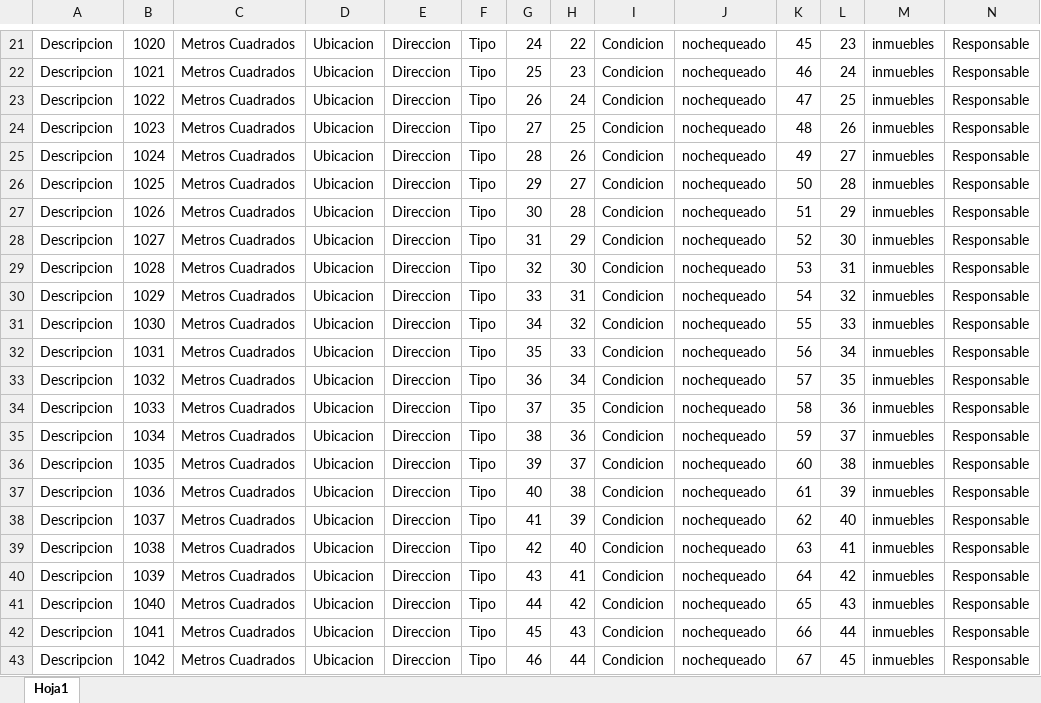
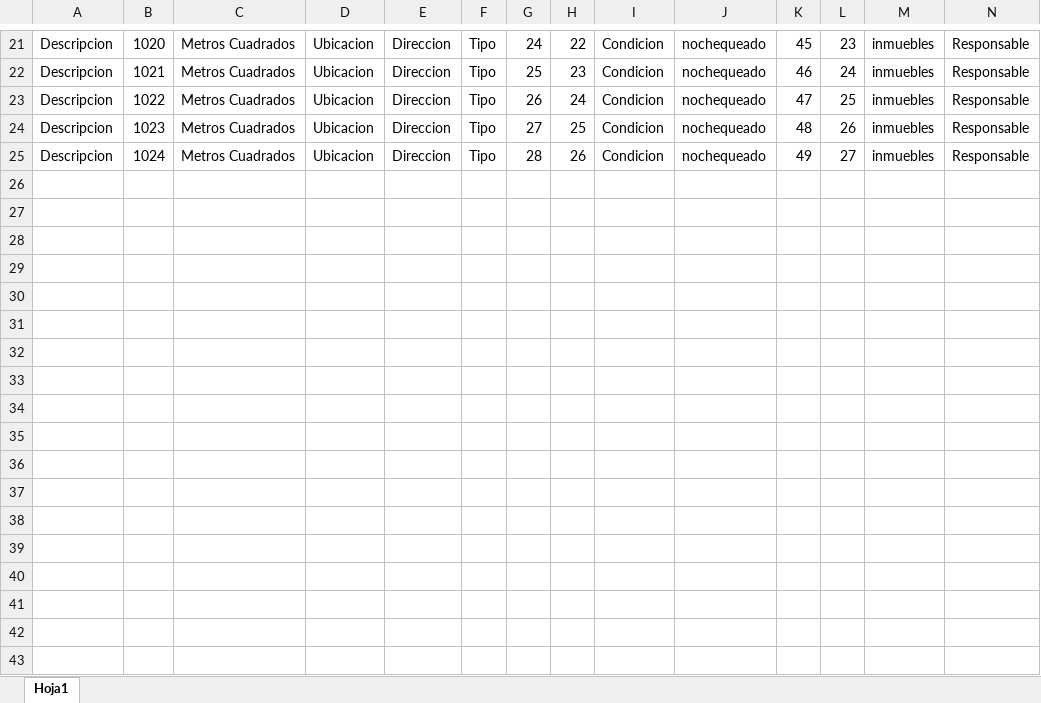
Before and after one commit to jcarri07/inventarioV2, an Excel workbook: Archivo_Importacion_Inventario_Inmuebles.xlsx, sheet Hoja1, drawn as a sheet; only a part is shown, gaps mark what is left out; values as stored, in another font and other column widths than the file's, no borders; rows hold the shown columns only; the diff covers the shown part only; the diff names each change by its address in the sheet, - before the commit and + after, or states it on an @@ line.

```diff
--- a/Archivo_Importacion_Inventario_Inmuebles.xlsx (sheet Hoja1)
+++ b/Archivo_Importacion_Inventario_Inmuebles.xlsx (sheet Hoja1)
-row 26: Descripcion | 1025 | Metros Cuadrados | Ubicacion | Direccion | Tipo | 29 | 27 | Condicion | nochequeado | 50 | 28 | inmuebles | Responsable
-row 27: Descripcion | 1026 | Metros Cuadrados | Ubicacion | Direccion | Tipo | 30 | 28 | Condicion | nochequeado | 51 | 29 | inmuebles | Responsable
-row 28: Descripcion | 1027 | Metros Cuadrados | Ubicacion | Direccion | Tipo | 31 | 29 | Condicion | nochequeado | 52 | 30 | inmuebles | Responsable
-row 29: Descripcion | 1028 | Metros Cuadrados | Ubicacion | Direccion | Tipo | 32 | 30 | Condicion | nochequeado | 53 | 31 | inmuebles | Responsable
-row 30: Descripcion | 1029 | Metros Cuadrados | Ubicacion | Direccion | Tipo | 33 | 31 | Condicion | nochequeado | 54 | 32 | inmuebles | Responsable
-row 31: Descripcion | 1030 | Metros Cuadrados | Ubicacion | Direccion | Tipo | 34 | 32 | Condicion | nochequeado | 55 | 33 | inmuebles | Responsable
-row 32: Descripcion | 1031 | Metros Cuadrados | Ubicacion | Direccion | Tipo | 35 | 33 | Condicion | nochequeado | 56 | 34 | inmuebles | Responsable
-row 33: Descripcion | 1032 | Metros Cuadrados | Ubicacion | Direccion | Tipo | 36 | 34 | Condicion | nochequeado | 57 | 35 | inmuebles | Responsable
-row 34: Descripcion | 1033 | Metros Cuadrados | Ubicacion | Direccion | Tipo | 37 | 35 | Condicion | nochequeado | 58 | 36 | inmuebles | Responsable
-row 35: Descripcion | 1034 | Metros Cuadrados | Ubicacion | Direccion | Tipo | 38 | 36 | Condicion | nochequeado | 59 | 37 | inmuebles | Responsable
-row 36: Descripcion | 1035 | Metros Cuadrados | Ubicacion | Direccion | Tipo | 39 | 37 | Condicion | nochequeado | 60 | 38 | inmuebles | Responsable
-row 37: Descripcion | 1036 | Metros Cuadrados | Ubicacion | Direccion | Tipo | 40 | 38 | Condicion | nochequeado | 61 | 39 | inmuebles | Responsable
-row 38: Descripcion | 1037 | Metros Cuadrados | Ubicacion | Direccion | Tipo | 41 | 39 | Condicion | nochequeado | 62 | 40 | inmuebles | Responsable
-row 39: Descripcion | 1038 | Metros Cuadrados | Ubicacion | Direccion | Tipo | 42 | 40 | Condicion | nochequeado | 63 | 41 | inmuebles | Responsable
-row 40: Descripcion | 1039 | Metros Cuadrados | Ubicacion | Direccion | Tipo | 43 | 41 | Condicion | nochequeado | 64 | 42 | inmuebles | Responsable
-row 41: Descripcion | 1040 | Metros Cuadrados | Ubicacion | Direccion | Tipo | 44 | 42 | Condicion | nochequeado | 65 | 43 | inmuebles | Responsable
-row 42: Descripcion | 1041 | Metros Cuadrados | Ubicacion | Direccion | Tipo | 45 | 43 | Condicion | nochequeado | 66 | 44 | inmuebles | Responsable
-row 43: Descripcion | 1042 | Metros Cuadrados | Ubicacion | Direccion | Tipo | 46 | 44 | Condicion | nochequeado | 67 | 45 | inmuebles | Responsable
```
Also changed, not shown: 27 removed rows elsewhere in this sheet, Archivo_Importacion_Inventario.xlsx, Archivo_Importacion_Inventario_Oficina.xlsx, 22 other files.
